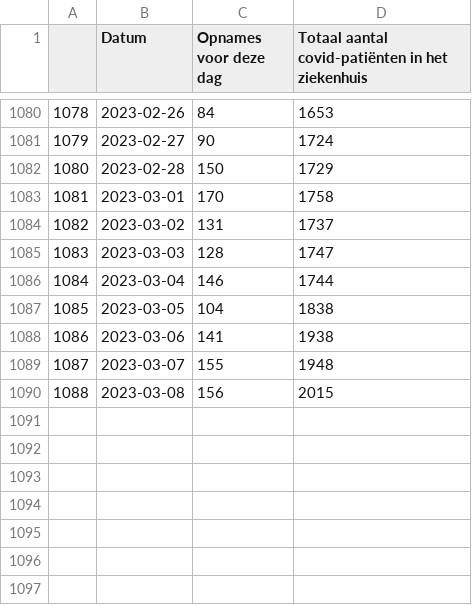
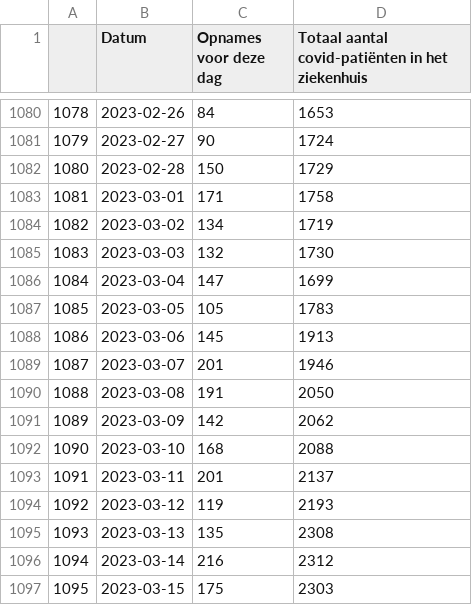
Before and after one commit to journinho/covid-19-dashboard-sciensano-2.0, a CSV file: 3_hospitalisaties.csv, drawn as a sheet; only a part is shown, gaps mark what is left out.

Commit message:
Latest data: Fri Mar 17 06:06:13 UTC 2023

```diff
--- a/3_hospitalisaties.csv
+++ b/3_hospitalisaties.csv
@@ -1082,9 +1082,16 @@
 1080,2023-02-28,150,1729
-1081,2023-03-01,170,1758
-1082,2023-03-02,131,1737
-1083,2023-03-03,128,1747
-1084,2023-03-04,146,1744
-1085,2023-03-05,104,1838
-1086,2023-03-06,141,1938
-1087,2023-03-07,155,1948
-1088,2023-03-08,156,2015
+1081,2023-03-01,171,1758
+1082,2023-03-02,134,1719
+1083,2023-03-03,132,1730
+1084,2023-03-04,147,1699
+1085,2023-03-05,105,1783
+1086,2023-03-06,145,1913
+1087,2023-03-07,201,1946
+1088,2023-03-08,191,2050
+1089,2023-03-09,142,2062
+1090,2023-03-10,168,2088
+1091,2023-03-11,201,2137
+1092,2023-03-12,119,2193
+1093,2023-03-13,135,2308
+1094,2023-03-14,216,2312
+1095,2023-03-15,175,2303
```
